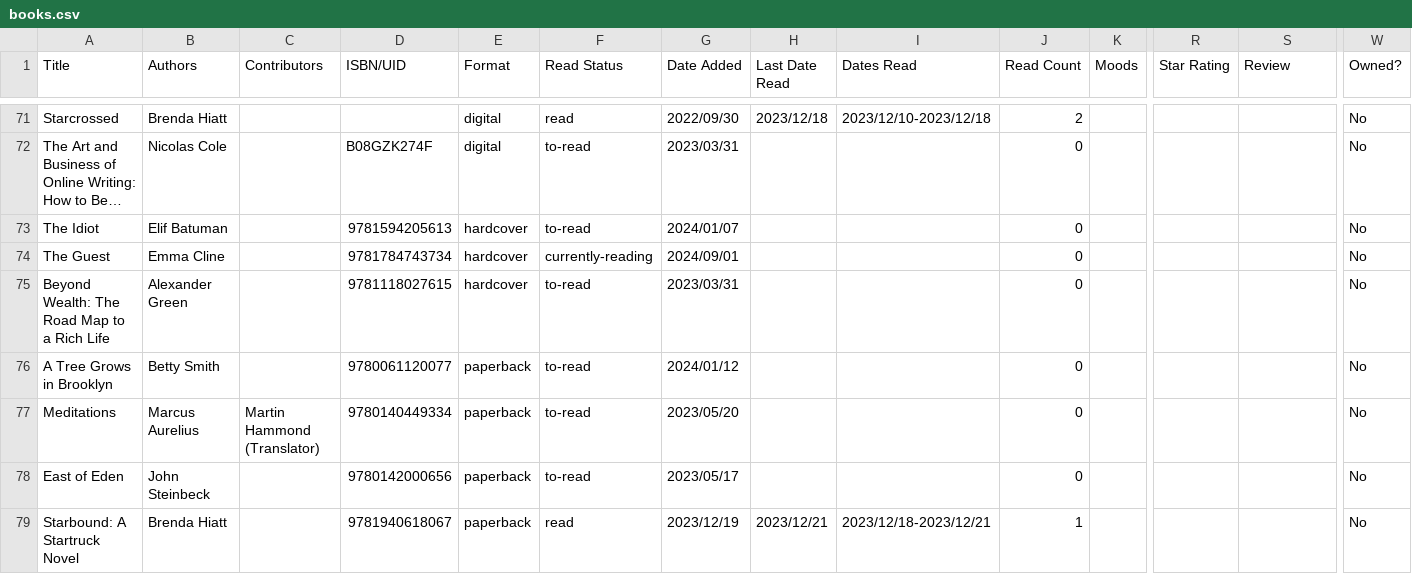
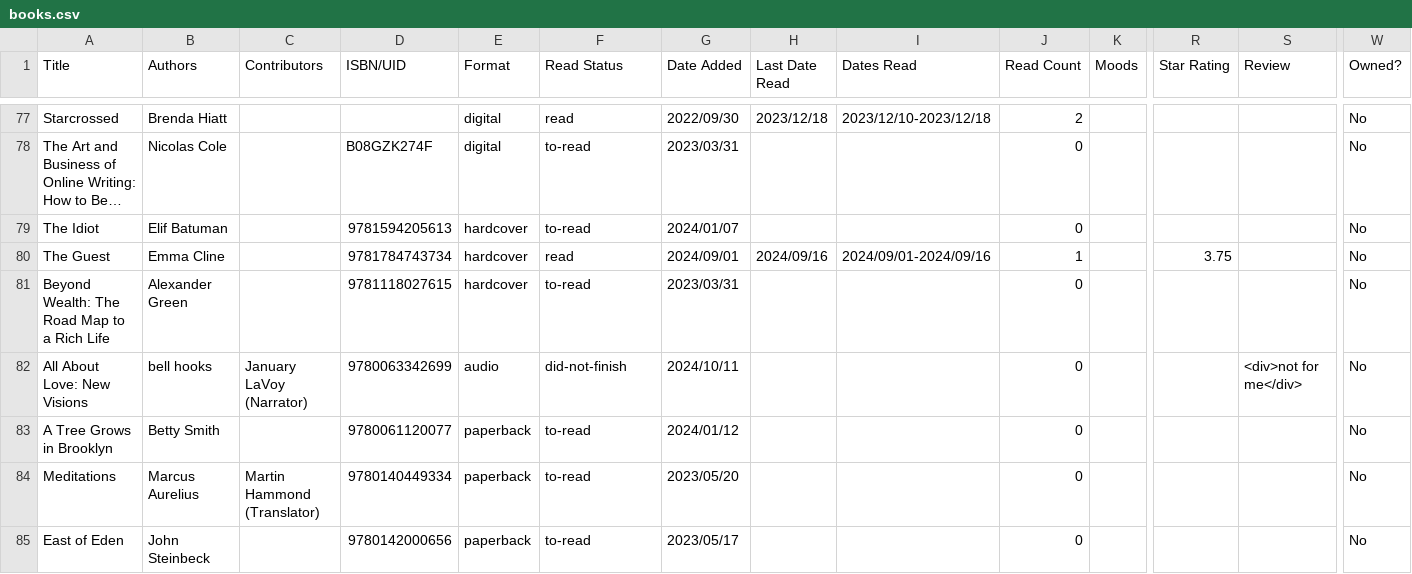
Before and after one commit to vvegesna01/ShelfThis, a CSV file: books.csv, drawn as a sheet; only a part is shown, gaps mark what is left out; the shorter side is filled out with more unchanged rows; long unchanged cells end in …; addresses are those after the commit; rows hold the shown columns only; the diff covers the shown part only; the diff names each change by its address in the sheet, - before the commit and + after, or states it on an @@ line.

```diff
--- a/books.csv
+++ b/books.csv
-F80 (Read Status): currently-reading
+F80 (Read Status): read
-H80 (Last Date Read): (empty)
+H80 (Last Date Read): 2024/09/16
-I80 (Dates Read): (empty)
+I80 (Dates Read): 2024/09/01-2024/09/16
-J80 (Read Count): 0
+J80 (Read Count): 1
-R80 (Star Rating): (empty)
+R80 (Star Rating): 3.75
+row 82: All About Love: New Visions | bell hooks | January LaVoy (Narrator) | 9780063342699 | audio | did-not-finish | 2024/10/11 |  |  | 0 |  |  | <div>not for me</div> | No
```
Also changed, not shown: 13 added rows, 2 removed rows and 2 edited cells elsewhere in this file.
